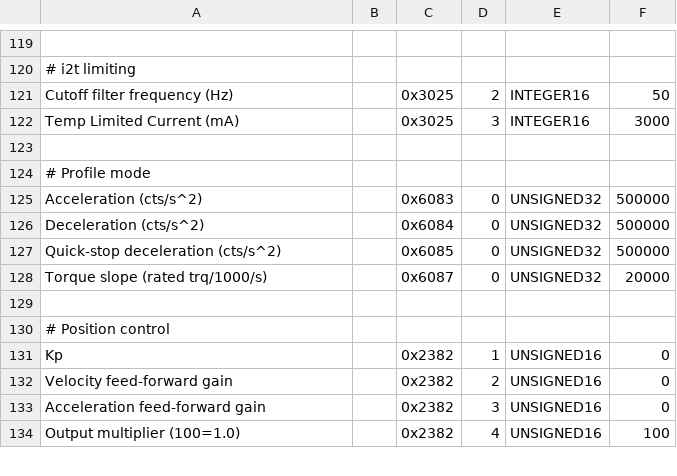
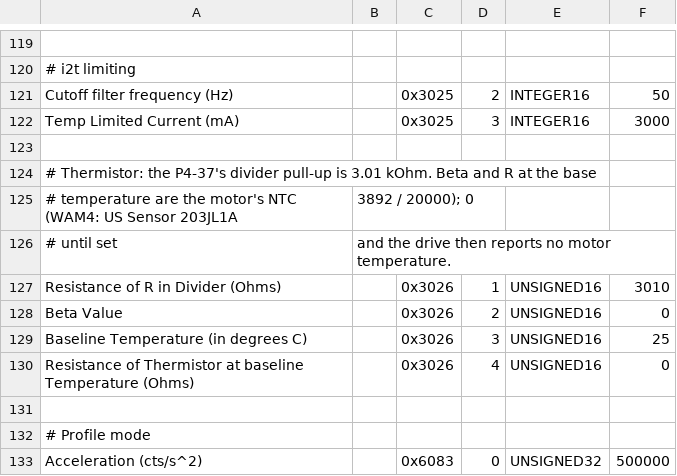
Before and after one commit to BarrettTechnology/p4core, a CSV file: data/templates/P4-37-1323-Blank.csv, drawn as a sheet; only a part is shown, gaps mark what is left out; the shorter side is filled out with more unchanged rows; the diff names each change by its address in the sheet, - before the commit and + after, or states it on an @@ line.

```diff
--- a/data/templates/P4-37-1323-Blank.csv
+++ b/data/templates/P4-37-1323-Blank.csv
+row 124: # Thermistor: the P4-37's divider pull-up is 3.01 kOhm. Beta and R at the base
+row 125: # temperature are the motor's NTC (WAM4: US Sensor 203JL1A | 3892 / 20000); 0
+row 126: # until set | and the drive then reports no motor temperature.
+row 127: Resistance of R in Divider (Ohms) |  | 0x3026 | 1 | UNSIGNED16 | 3010
+row 128: Beta Value |  | 0x3026 | 2 | UNSIGNED16 | 0
+row 129: Baseline Temperature (in degrees C) |  | 0x3026 | 3 | UNSIGNED16 | 25
+row 130: Resistance of Thermistor at baseline Temperature (Ohms) |  | 0x3026 | 4 | UNSIGNED16 | 0
+row 131: (empty)
```
Also changed, not shown: data/templates/P4-37-Blank.csv, 4 other files.
